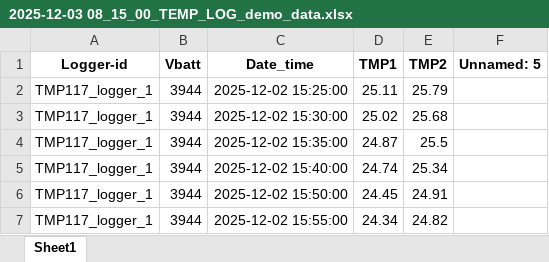
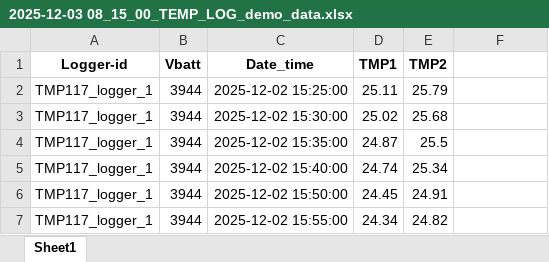
Before and after one commit to Ekkehard-Schulze/precision-temperature-logger, an Excel workbook: plotting_and_statistics_script_with_demo_data/output_files_of_py_script/2025-12-03 08_15_00_TEMP_LOG_demo_data.xlsx, sheet Sheet1, drawn as a sheet; only a part is shown; values as stored, in another font and other column widths than the file's, no borders; the diff names each change by its address in the sheet, - before the commit and + after, or states it on an @@ line.

Commit message:
plotting script revised, empty last column removed

```diff
--- a/plotting_and_statistics_script_with_demo_data/output_files_of_py_script/2025-12-03 08_15_00_TEMP_LOG_demo_data.xlsx (sheet Sheet1)
+++ b/plotting_and_statistics_script_with_demo_data/output_files_of_py_script/2025-12-03 08_15_00_TEMP_LOG_demo_data.xlsx (sheet Sheet1)
-F1: Unnamed: 5
+F1: (empty)
```
Also changed, not shown: 9 other files.
